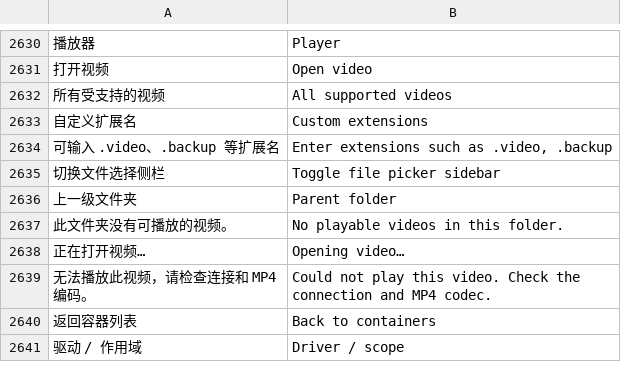
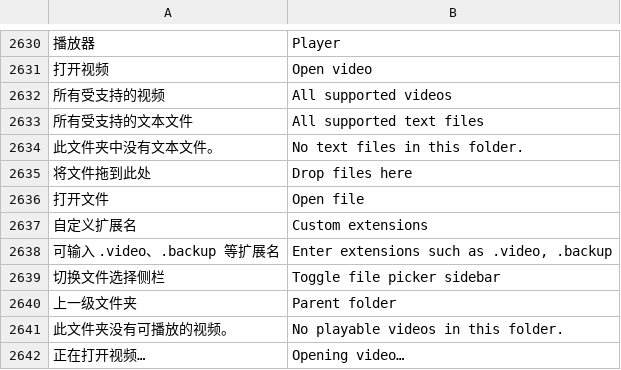
Before and after one commit to alan0x/arcnix, a TSV file: crates/arcnix/assets/translations.tsv, drawn as a sheet; only a part is shown, gaps mark what is left out; the shorter side is filled out with more unchanged rows; the diff names each change by its address in the sheet, - before the commit and + after, or states it on an @@ line.

```diff
--- a/crates/arcnix/assets/translations.tsv
+++ b/crates/arcnix/assets/translations.tsv
+row 2633: 所有受支持的文本文件 | All supported text files
+row 2634: 此文件夹中没有文本文件。 | No text files in this folder.
+row 2635: 将文件拖到此处 | Drop files here
+row 2636: 打开文件 | Open file
```
Also changed, not shown: 21 other files.
